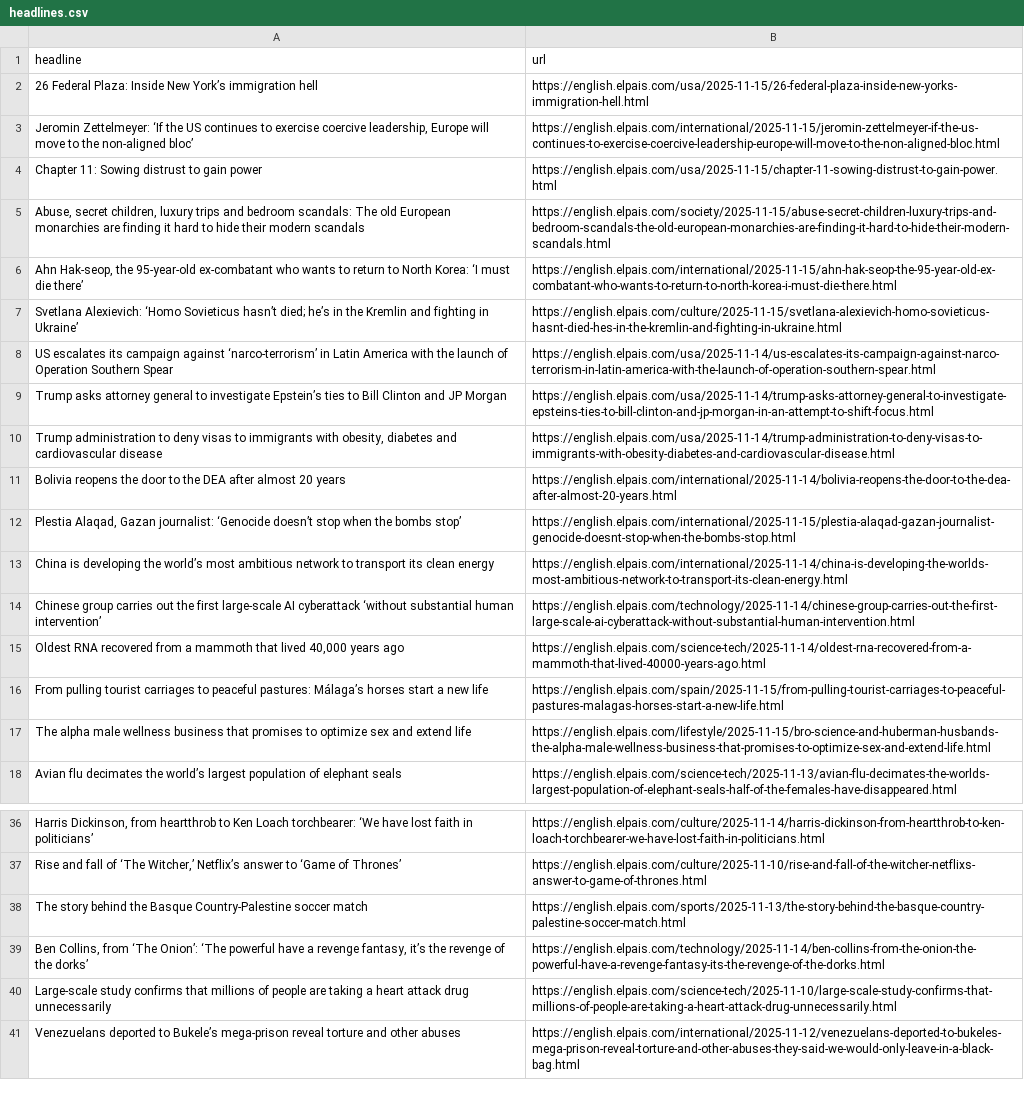
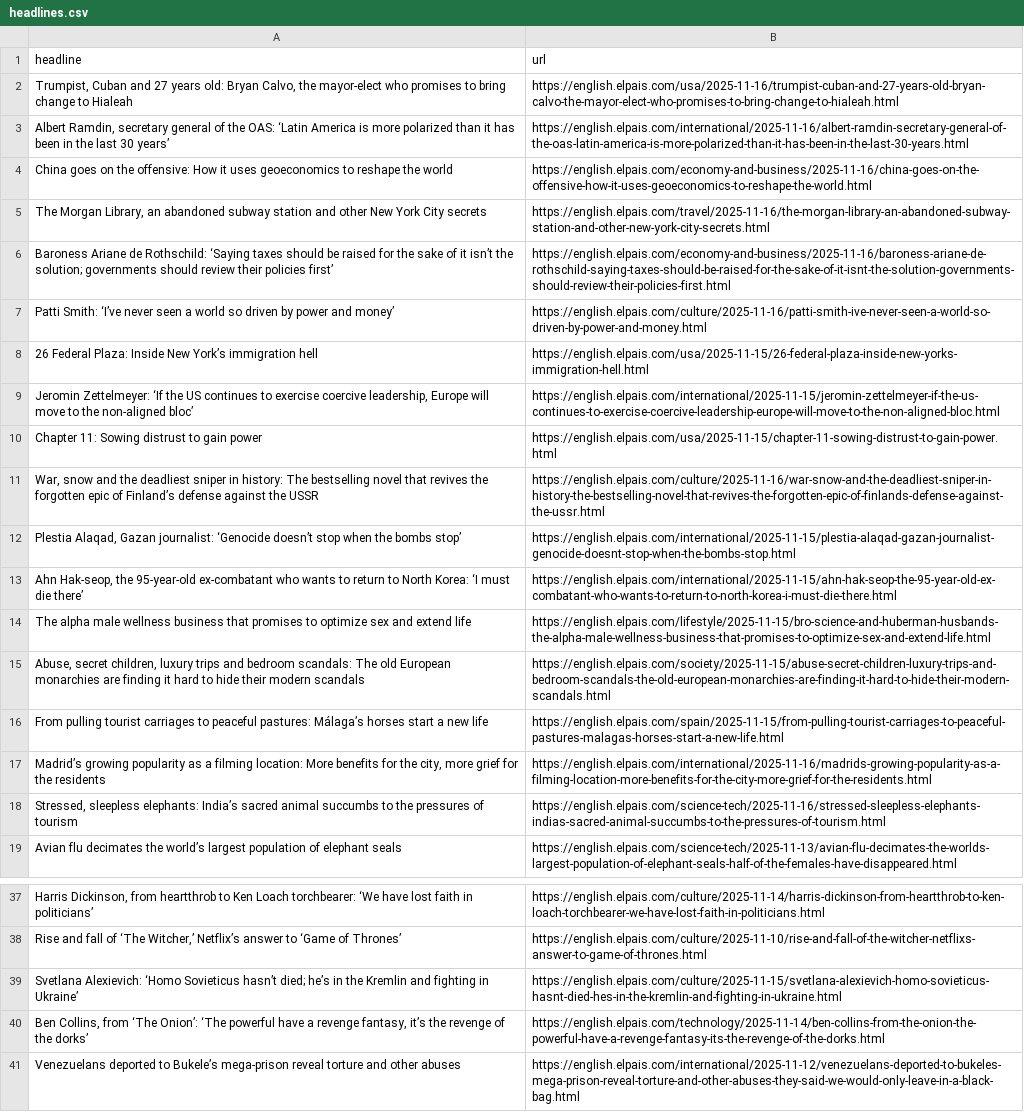
Before and after one commit to jam9501/el-pais-autoscraper, a CSV file: headlines.csv, drawn as a sheet; only a part is shown, gaps mark what is left out; removed rows and columns are numbered as before the commit, all else as after; the diff names each change by its address in the sheet, - before the commit and + after, or states it on an @@ line.

```diff
--- a/headlines.csv
+++ b/headlines.csv
+row 2: Trumpist, Cuban and 27 years old: Bryan Calvo, the mayor-elect who promises to bring change to Hialeah | https://english.elpais.com/usa/2025-11-16/trumpist-cuban-and-27-years-old-bryan-calvo-the-mayor-elect-who-promises-to-bring-change-to-hialeah.html
+row 3: Albert Ramdin, secretary general of the OAS: ‘Latin America is more polarized than it has been in the last 30 years’ | https://english.elpais.com/international/2025-11-16/albert-ramdin-secretary-general-of-the-oas-latin-america-is-more-polarized-than-it-has-been-in-the-last-30-years.html
+row 4: China goes on the offensive: How it uses geoeconomics to reshape the world | https://english.elpais.com/economy-and-business/2025-11-16/china-goes-on-the-offensive-how-it-uses-geoeconomics-to-reshape-the-world.html
+row 5: The Morgan Library, an abandoned subway station and other New York City secrets | https://english.elpais.com/travel/2025-11-16/the-morgan-library-an-abandoned-subway-station-and-other-new-york-city-secrets.html
+row 6: Baroness Ariane de Rothschild: ‘Saying taxes should be raised for the sake of it isn’t the solution; governments should review their policies first’ | https://english.elpais.com/economy-and-business/2025-11-16/baroness-ariane-de-rothschild-saying-taxes-should-be-raised-for-the-sake-of-it-isnt-the-solution-governments-should-review-their-policies-first.html
+row 7: Patti Smith: ‘I’ve never seen a world so driven by power and money’ | https://english.elpais.com/culture/2025-11-16/patti-smith-ive-never-seen-a-world-so-driven-by-power-and-money.html
+row 11: War, snow and the deadliest sniper in history: The bestselling novel that revives the forgotten epic of Finland’s defense against the USSR | https://english.elpais.com/culture/2025-11-16/war-snow-and-the-deadliest-sniper-in-history-the-bestselling-novel-that-revives-the-forgotten-epic-of-finlands-defense-against-the-ussr.html
@@ row 6 moved to row 13: Ahn Hak-seop, the 95-year-old ex-combata… @@
@@ row 17 moved to row 14: The alpha male wellness business that pr… @@
-row 8: US escalates its campaign against ‘narco-terrorism’ in Latin America with the launch of Operation Southern Spear | https://english.elpais.com/usa/2025-11-14/us-escalates-its-campaign-against-narco-terrorism-in-latin-america-with-the-launch-of-operation-southern-spear.html
-row 9: Trump asks attorney general to investigate Epstein’s ties to Bill Clinton and JP Morgan | https://english.elpais.com/usa/2025-11-14/trump-asks-attorney-general-to-investigate-epsteins-ties-to-bill-clinton-and-jp-morgan-in-an-attempt-to-shift-focus.html
-row 10: Trump administration to deny visas to immigrants with obesity, diabetes and cardiovascular disease | https://english.elpais.com/usa/2025-11-14/trump-administration-to-deny-visas-to-immigrants-with-obesity-diabetes-and-cardiovascular-disease.html
-row 11: Bolivia reopens the door to the DEA after almost 20 years | https://english.elpais.com/international/2025-11-14/bolivia-reopens-the-door-to-the-dea-after-almost-20-years.html
-row 13: China is developing the world’s most ambitious network to transport its clean energy | https://english.elpais.com/international/2025-11-14/china-is-developing-the-worlds-most-ambitious-network-to-transport-its-clean-energy.html
-row 14: Chinese group carries out the first large-scale AI cyberattack ‘without substantial human intervention’ | https://english.elpais.com/technology/2025-11-14/chinese-group-carries-out-the-first-large-scale-ai-cyberattack-without-substantial-human-intervention.html
-row 15: Oldest RNA recovered from a mammoth that lived 40,000 years ago | https://english.elpais.com/science-tech/2025-11-14/oldest-rna-recovered-from-a-mammoth-that-lived-40000-years-ago.html
+row 17: Madrid’s growing popularity as a filming location: More benefits for the city, more grief for the residents | https://english.elpais.com/international/2025-11-16/madrids-growing-popularity-as-a-filming-location-more-benefits-for-the-city-more-grief-for-the-residents.html
+row 18: Stressed, sleepless elephants: India’s sacred animal succumbs to the pressures of tourism | https://english.elpais.com/science-tech/2025-11-16/stressed-sleepless-elephants-indias-sacred-animal-succumbs-to-the-pressures-of-tourism.html
-row 38: The story behind the Basque Country-Palestine soccer match | https://english.elpais.com/sports/2025-11-13/the-story-behind-the-basque-country-palestine-soccer-match.html
@@ row 7 moved to row 39: Svetlana Alexievich: ‘Homo Sovieticus ha… @@
-row 40: Large-scale study confirms that millions of people are taking a heart attack drug unnecessarily | https://english.elpais.com/science-tech/2025-11-10/large-scale-study-confirms-that-millions-of-people-are-taking-a-heart-attack-drug-unnecessarily.html
```
